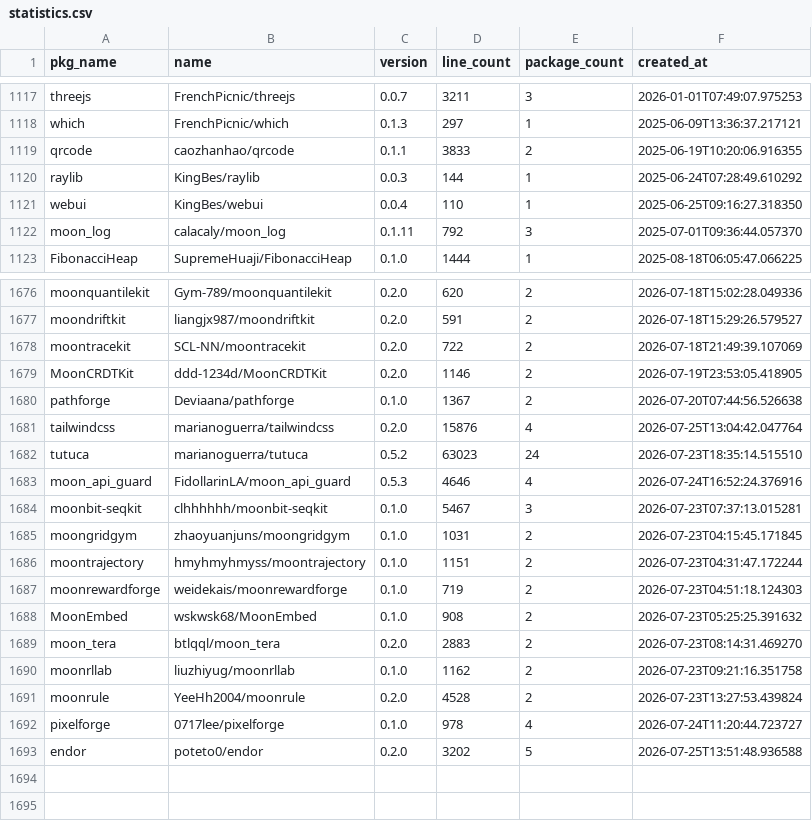
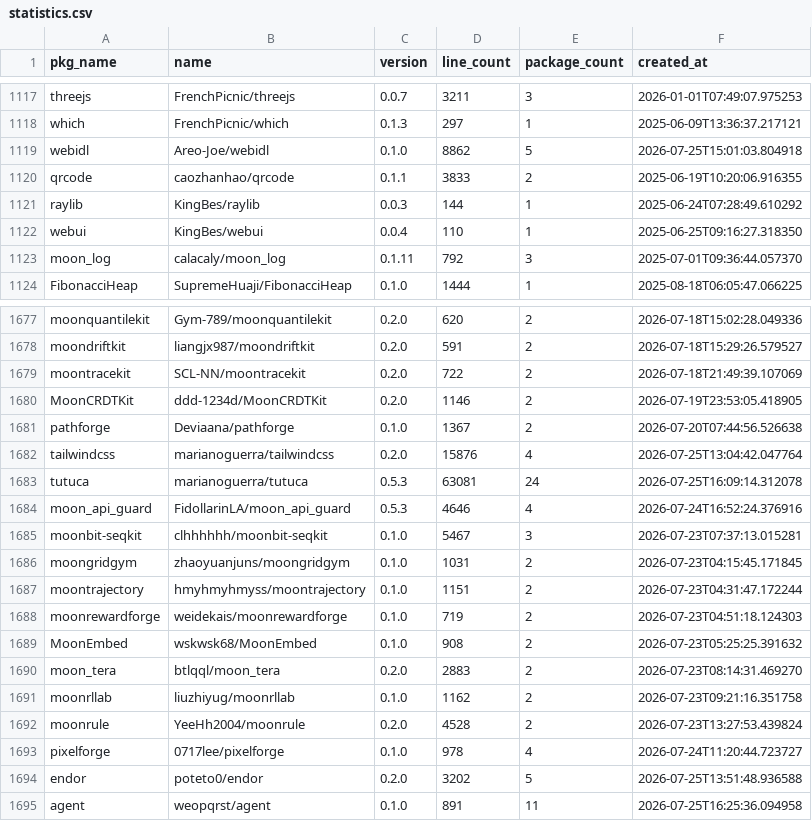
Before and after one commit to fanny480/fanny480.github.io, a CSV file: data/statistics.csv, drawn as a sheet; only a part is shown, gaps mark what is left out.

```diff
--- a/data/statistics.csv
+++ b/data/statistics.csv
@@ -1118,2 +1118,3 @@ threejs,FrenchPicnic/threejs,0.0.7,3211,3,2026-01-01T07:49:07.975253
 which,FrenchPicnic/which,0.1.3,297,1,2025-06-09T13:36:37.217121
+webidl,Areo-Joe/webidl,0.1.0,8862,5,2026-07-25T15:01:03.804918
 qrcode,caozhanhao/qrcode,0.1.1,3833,2,2025-06-19T10:20:06.916355
@@ -1681,3 +1682,3 @@ pathforge,Deviaana/pathforge,0.1.0,1367,2,2026-07-20T07:44:56.526638
 tailwindcss,marianoguerra/tailwindcss,0.2.0,15876,4,2026-07-25T13:04:42.047764
-tutuca,marianoguerra/tutuca,0.5.2,63023,24,2026-07-23T18:35:14.515510
+tutuca,marianoguerra/tutuca,0.5.3,63081,24,2026-07-25T16:09:14.312078
 moon_api_guard,FidollarinLA/moon_api_guard,0.5.3,4646,4,2026-07-24T16:52:24.376916
@@ -1693 +1694,2 @@ pixelforge,0717lee/pixelforge,0.1.0,978,4,2026-07-24T11:20:44.723727
 endor,poteto0/endor,0.2.0,3202,5,2026-07-25T13:51:48.936588
+agent,weopqrst/agent,0.1.0,891,11,2026-07-25T16:25:36.094958
```
